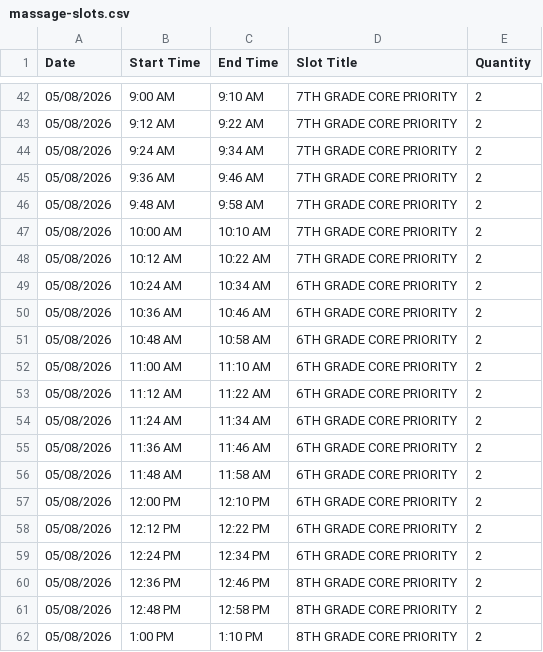
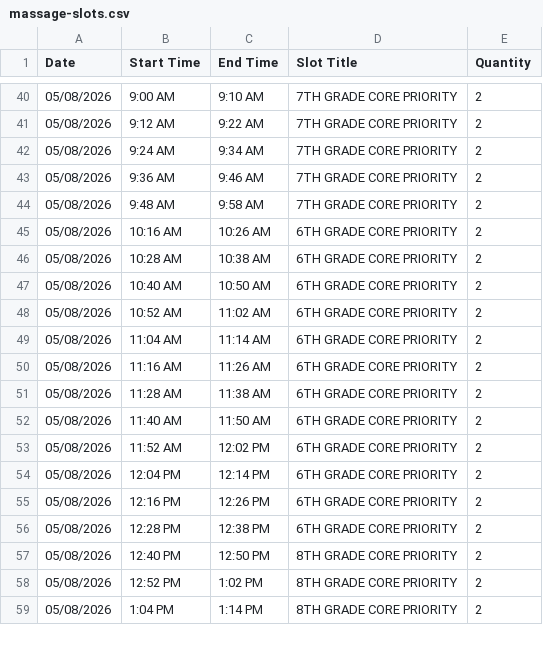
Before and after one commit to liz928/la-trip-kids, a CSV file: pto-massage/massage-slots.csv, drawn as a sheet; only a part is shown, gaps mark what is left out; the diff covers the shown part only.

Commit message:
Shift slots after 10AM break by 4 min; 33 slots/day, 132 capacity

```diff
--- a/pto-massage/massage-slots.csv
+++ b/pto-massage/massage-slots.csv
@@ -46,17 +44,16 @@ Date,Start Time,End Time,Slot Title,Quantity
 05/08/2026,9:48 AM,9:58 AM,7TH GRADE CORE PRIORITY,2
-05/08/2026,10:00 AM,10:10 AM,7TH GRADE CORE PRIORITY,2
-05/08/2026,10:12 AM,10:22 AM,7TH GRADE CORE PRIORITY,2
-05/08/2026,10:24 AM,10:34 AM,6TH GRADE CORE PRIORITY,2
-05/08/2026,10:36 AM,10:46 AM,6TH GRADE CORE PRIORITY,2
-05/08/2026,10:48 AM,10:58 AM,6TH GRADE CORE PRIORITY,2
-05/08/2026,11:00 AM,11:10 AM,6TH GRADE CORE PRIORITY,2
-05/08/2026,11:12 AM,11:22 AM,6TH GRADE CORE PRIORITY,2
-05/08/2026,11:24 AM,11:34 AM,6TH GRADE CORE PRIORITY,2
-05/08/2026,11:36 AM,11:46 AM,6TH GRADE CORE PRIORITY,2
-05/08/2026,11:48 AM,11:58 AM,6TH GRADE CORE PRIORITY,2
-05/08/2026,12:00 PM,12:10 PM,6TH GRADE CORE PRIORITY,2
-05/08/2026,12:12 PM,12:22 PM,6TH GRADE CORE PRIORITY,2
-05/08/2026,12:24 PM,12:34 PM,6TH GRADE CORE PRIORITY,2
-05/08/2026,12:36 PM,12:46 PM,8TH GRADE CORE PRIORITY,2
-05/08/2026,12:48 PM,12:58 PM,8TH GRADE CORE PRIORITY,2
-05/08/2026,1:00 PM,1:10 PM,8TH GRADE CORE PRIORITY,2
+05/08/2026,10:16 AM,10:26 AM,6TH GRADE CORE PRIORITY,2
+05/08/2026,10:28 AM,10:38 AM,6TH GRADE CORE PRIORITY,2
+05/08/2026,10:40 AM,10:50 AM,6TH GRADE CORE PRIORITY,2
+05/08/2026,10:52 AM,11:02 AM,6TH GRADE CORE PRIORITY,2
+05/08/2026,11:04 AM,11:14 AM,6TH GRADE CORE PRIORITY,2
+05/08/2026,11:16 AM,11:26 AM,6TH GRADE CORE PRIORITY,2
+05/08/2026,11:28 AM,11:38 AM,6TH GRADE CORE PRIORITY,2
+05/08/2026,11:40 AM,11:50 AM,6TH GRADE CORE PRIORITY,2
+05/08/2026,11:52 AM,12:02 PM,6TH GRADE CORE PRIORITY,2
+05/08/2026,12:04 PM,12:14 PM,6TH GRADE CORE PRIORITY,2
+05/08/2026,12:16 PM,12:26 PM,6TH GRADE CORE PRIORITY,2
+05/08/2026,12:28 PM,12:38 PM,6TH GRADE CORE PRIORITY,2
+05/08/2026,12:40 PM,12:50 PM,8TH GRADE CORE PRIORITY,2
+05/08/2026,12:52 PM,1:02 PM,8TH GRADE CORE PRIORITY,2
+05/08/2026,1:04 PM,1:14 PM,8TH GRADE CORE PRIORITY,2
```
Also changed, not shown: 3 removed rows and 63 edited cells elsewhere in this file, 1 other file.
